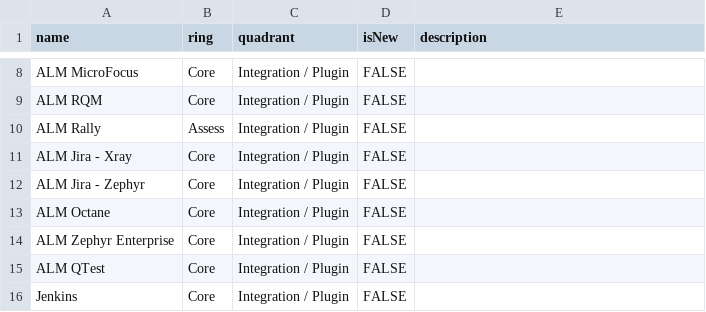
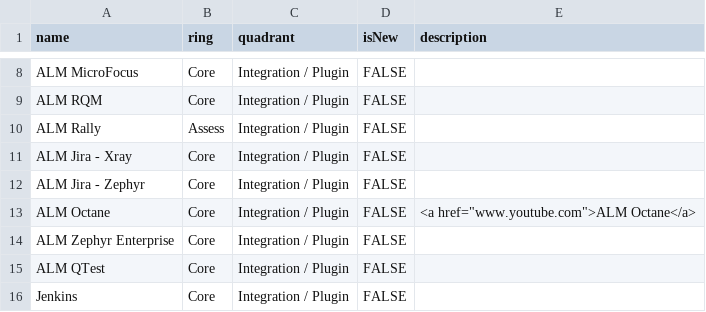
Before and after one commit to Ginger-Automation/TechRadar, a CSV file: Ginger By Amdocs - Tech Radar.csv, drawn as a sheet; only a part is shown, gaps mark what is left out.

Commit message:
Update Ginger By Amdocs - Tech Radar.csv

```diff
--- a/Ginger By Amdocs - Tech Radar.csv
+++ b/Ginger By Amdocs - Tech Radar.csv
@@ -12,3 +12,3 @@ ALM Jira - Xray,Core,Integration / Plugin,FALSE,,
 ALM Jira - Zephyr,Core,Integration / Plugin,FALSE,,
-ALM Octane,Core,Integration / Plugin,FALSE,,
+ALM Octane,Core,Integration / Plugin,FALSE,<a href="www.youtube.com">ALM Octane</a>,
 ALM Zephyr Enterprise,Core,Integration / Plugin,FALSE,,
```
